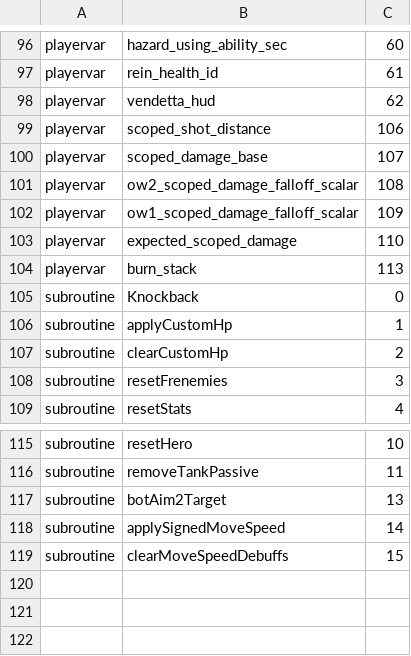
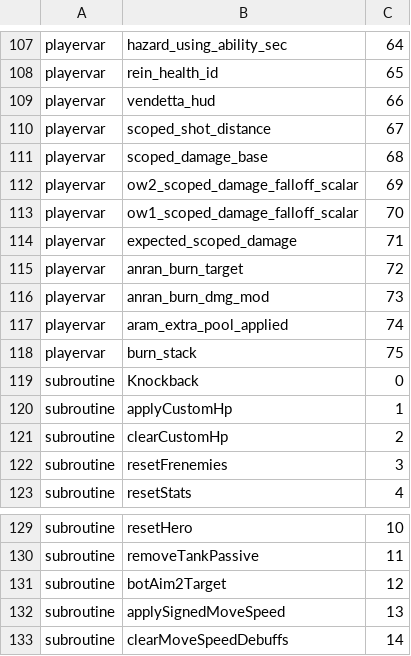
Before and after one commit to Teakowa/Overwatch-AI-PVE, a TSV file: skills/ow-contract-guard/references/protocol-indexes.tsv, drawn as a sheet; only a part is shown, gaps mark what is left out; addresses are those after the commit; the diff covers the shown part only; the diff names each change by its address in the sheet, - before the commit and + after, or states it on an @@ line.

Commit message:
refactor(protocol): unify main and aram declarations
Merge main and ARAM onto one shared variable declaration order, move common subroutines into modules/prelude/subroutine.opy, and keep ARAM-only subroutines in mode-local implementations.

Also remove explicit declaration indices, drop random_size/size_pool from the ARAM protocol layer, and update the contract guard plus protocol baseline to validate declaration order instead of hard-coded slot numbers.

```diff
--- a/skills/ow-contract-guard/references/protocol-indexes.tsv
+++ b/skills/ow-contract-guard/references/protocol-indexes.tsv
-C107: 60
+C107: 64
-C108: 61
+C108: 65
-C109: 62
+C109: 66
-C110: 106
+C110: 67
-C111: 107
+C111: 68
-C112: 108
+C112: 69
-C113: 109
+C113: 70
-C114: 110
+C114: 71
+row 115: playervar | anran_burn_target | 72
+row 116: playervar | anran_burn_dmg_mod | 73
+row 117: playervar | aram_extra_pool_applied | 74
-C118: 113
+C118: 75
-C131: 13
+C131: 12
-C132: 14
+C132: 13
-C133: 15
+C133: 14
```
Also changed, not shown: 14 added rows, 3 removed rows and 58 edited cells elsewhere in this file, 15 other files.
